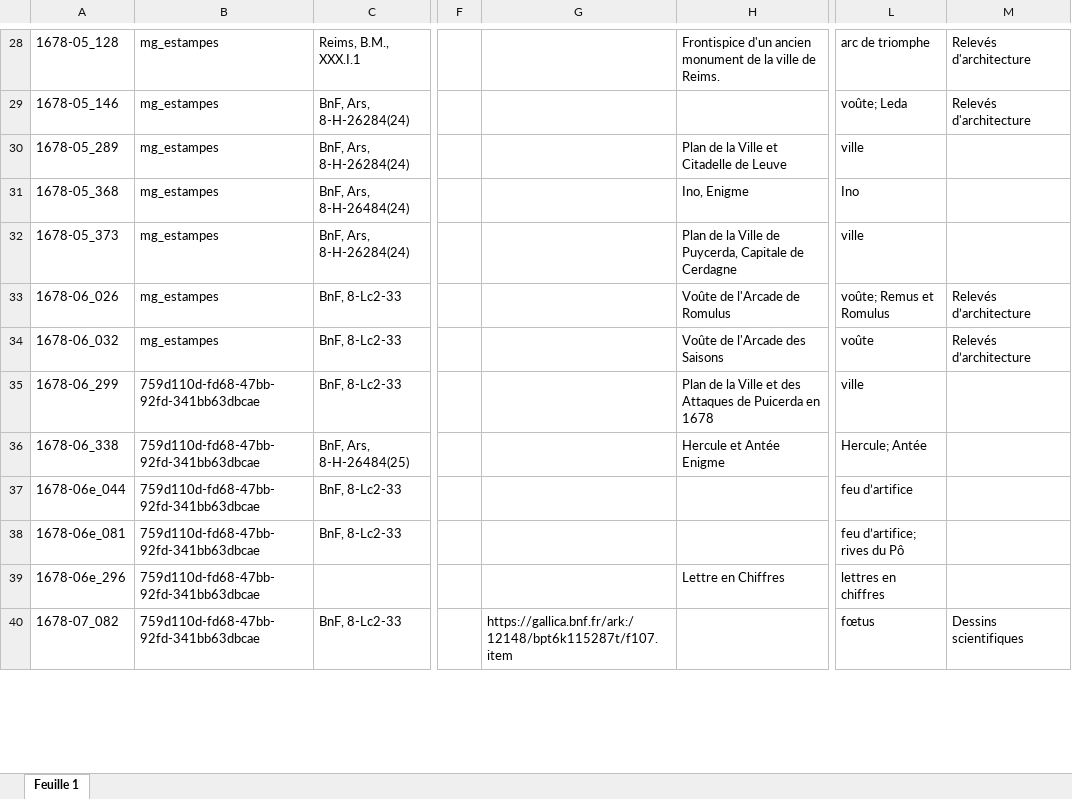
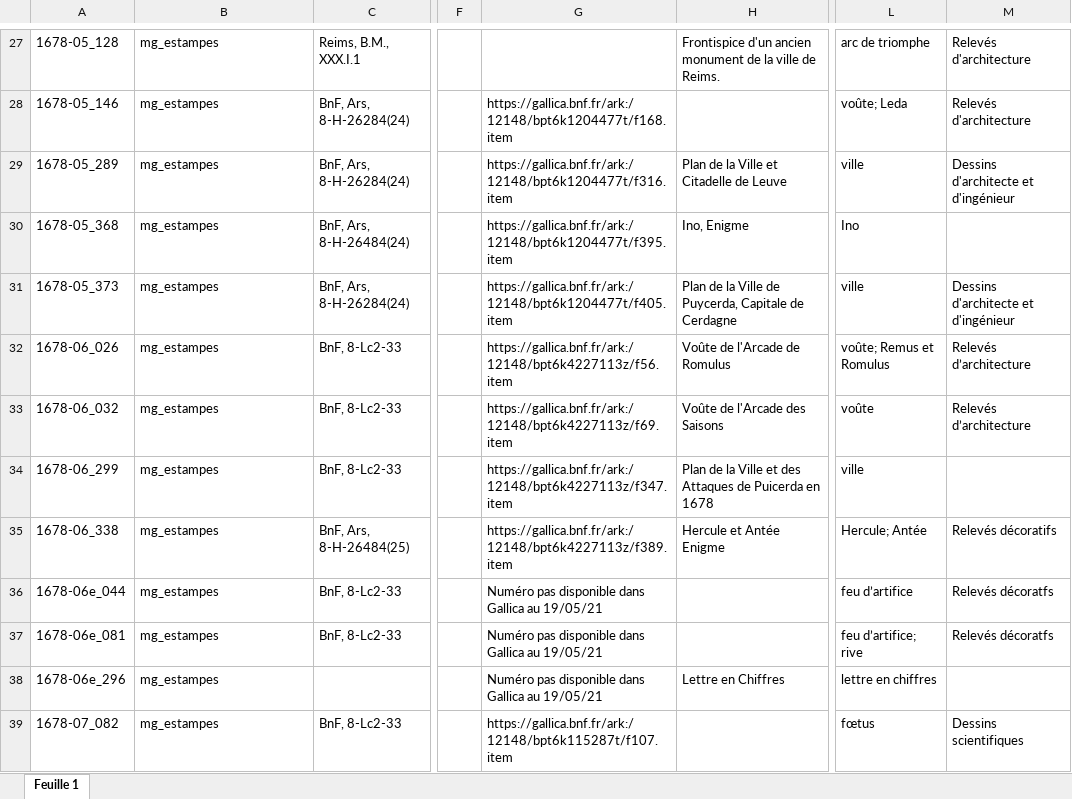
Before and after one commit to Amleth/SHERLOCK, an Excel workbook: sources/corpora_icono/mercure_galant/mg_estampes.xlsx, sheet Feuille 1, drawn as a sheet; only a part is shown, gaps mark what is left out; values as stored, in another font and other column widths than the file's, no cell formats; addresses are those after the commit; the diff covers the shown part only; the diff names each change by its address in the sheet, - before the commit and + after, or states it on an @@ line.

Commit message:
update mg_estampes.py

```diff
--- a/sources/corpora_icono/mercure_galant/mg_estampes.xlsx (sheet Feuille 1)
+++ b/sources/corpora_icono/mercure_galant/mg_estampes.xlsx (sheet Feuille 1)
-G28: (empty)
+G28: https://gallica.bnf.fr/ark:/12148/bpt6k1204477t/f168.item
-G29: (empty)
+G29: https://gallica.bnf.fr/ark:/12148/bpt6k1204477t/f316.item
-M29: (empty)
+M29: Dessins d'architecte et d'ingénieur
-G30: (empty)
+G30: https://gallica.bnf.fr/ark:/12148/bpt6k1204477t/f395.item
-G31: (empty)
+G31: https://gallica.bnf.fr/ark:/12148/bpt6k1204477t/f405.item
-M31: (empty)
+M31: Dessins d'architecte et d'ingénieur
-G32: (empty)
+G32: https://gallica.bnf.fr/ark:/12148/bpt6k4227113z/f56.item
-G33: (empty)
+G33: https://gallica.bnf.fr/ark:/12148/bpt6k4227113z/f69.item
-B34:B39: 759d110d-fd68-47bb-92fd-341bb63dbcae
+B34:B39: mg_estampes
-G34: (empty)
+G34: https://gallica.bnf.fr/ark:/12148/bpt6k4227113z/f347.item
-G35: (empty)
+G35: https://gallica.bnf.fr/ark:/12148/bpt6k4227113z/f389.item
-M35: (empty)
+M35: Relevés décoratifs
-G36:G38: (empty)
+G36:G38: Numéro pas disponible dans Gallica au 19/05/21
-M36:M37: (empty)
+M36:M37: Relevés décoratfs
-L37: feu d’artifice; rives du Pô
+L37: feu d’artifice; rive
-L38: lettres en chiffres
+L38: lettre en chiffres
```
Also changed, not shown: 15 added rows, 13 removed rows and 889 edited cells elsewhere in this sheet, cell formats, 4 other files.
